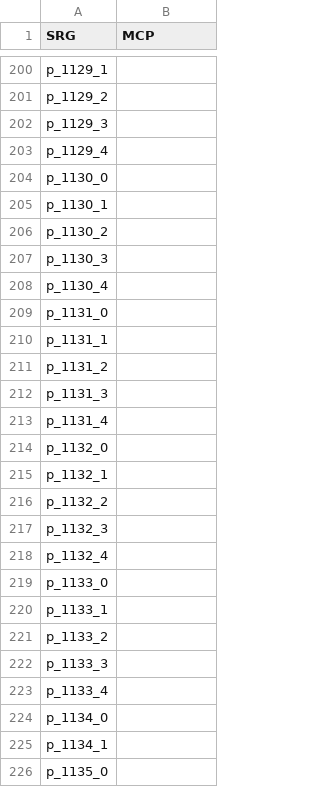
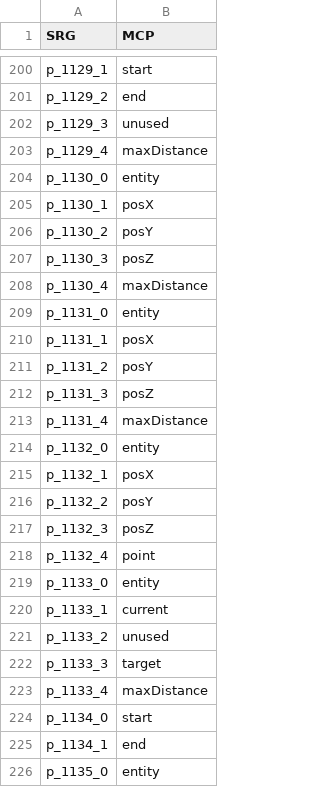
Before and after one commit to ancientmc/SRGConfig, a CSV file: data/csv/versions/a1.2.6/params_a1.2.6.csv, drawn as a sheet; only a part is shown, gaps mark what is left out; the diff covers the shown part only; the diff names each change by its address in the sheet, - before the commit and + after, or states it on an @@ line.

```diff
--- a/data/csv/versions/a1.2.6/params_a1.2.6.csv
+++ b/data/csv/versions/a1.2.6/params_a1.2.6.csv
-B200 (MCP): (empty)
+B200 (MCP): start
-B201 (MCP): (empty)
+B201 (MCP): end
-B202 (MCP): (empty)
+B202 (MCP): unused
-B203 (MCP): (empty)
+B203 (MCP): maxDistance
-B204 (MCP): (empty)
+B204 (MCP): entity
-B205 (MCP): (empty)
+B205 (MCP): posX
-B206 (MCP): (empty)
+B206 (MCP): posY
-B207 (MCP): (empty)
+B207 (MCP): posZ
-B208 (MCP): (empty)
+B208 (MCP): maxDistance
-B209 (MCP): (empty)
+B209 (MCP): entity
-B210 (MCP): (empty)
+B210 (MCP): posX
-B211 (MCP): (empty)
+B211 (MCP): posY
-B212 (MCP): (empty)
+B212 (MCP): posZ
-B213 (MCP): (empty)
+B213 (MCP): maxDistance
-B214 (MCP): (empty)
+B214 (MCP): entity
-B215 (MCP): (empty)
+B215 (MCP): posX
-B216 (MCP): (empty)
+B216 (MCP): posY
-B217 (MCP): (empty)
+B217 (MCP): posZ
-B218 (MCP): (empty)
+B218 (MCP): point
-B219 (MCP): (empty)
+B219 (MCP): entity
-B220 (MCP): (empty)
+B220 (MCP): current
-B221 (MCP): (empty)
+B221 (MCP): unused
-B222 (MCP): (empty)
+B222 (MCP): target
-B223 (MCP): (empty)
+B223 (MCP): maxDistance
-B224 (MCP): (empty)
+B224 (MCP): start
-B225 (MCP): (empty)
+B225 (MCP): end
-B226 (MCP): (empty)
+B226 (MCP): entity
```
Also changed, not shown: 126 edited cells elsewhere in this file.
